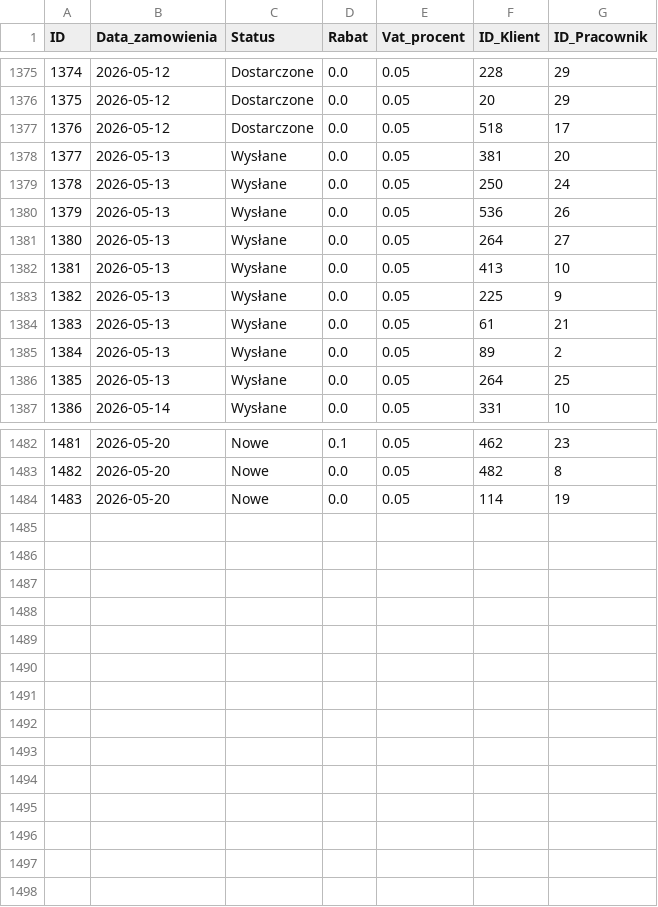
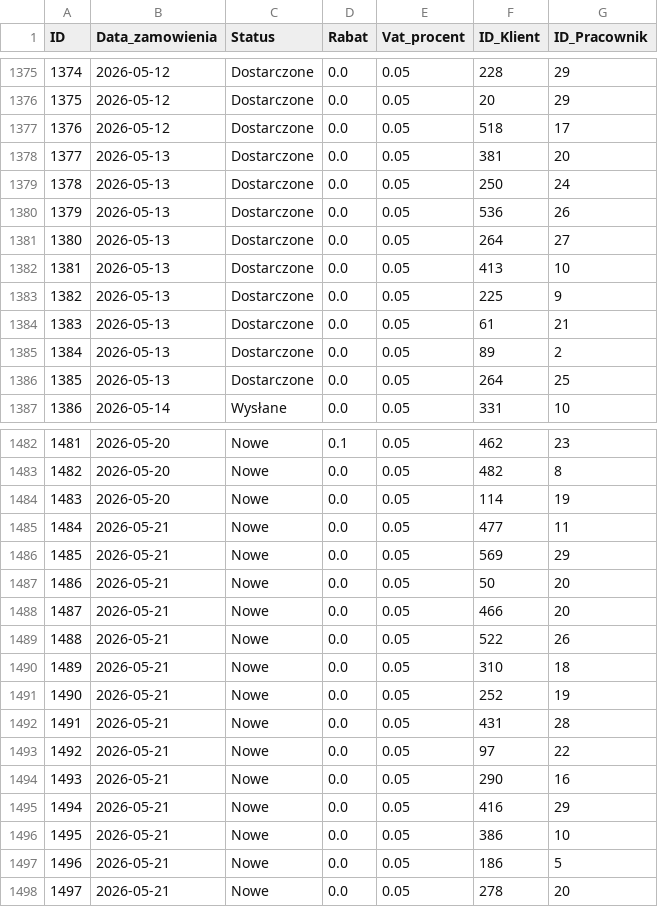
Before and after one commit to abazela/generator-danych, a CSV file: dane_csv/zamowienia.csv, drawn as a sheet; only a part is shown, gaps mark what is left out; the diff covers the shown part only.

```diff
--- a/dane_csv/zamowienia.csv
+++ b/dane_csv/zamowienia.csv
@@ -1377,11 +1377,11 @@
 1376,2026-05-12,Dostarczone,0.0,0.05,518,17
-1377,2026-05-13,Wysłane,0.0,0.05,381,20
-1378,2026-05-13,Wysłane,0.0,0.05,250,24
-1379,2026-05-13,Wysłane,0.0,0.05,536,26
-1380,2026-05-13,Wysłane,0.0,0.05,264,27
-1381,2026-05-13,Wysłane,0.0,0.05,413,10
-1382,2026-05-13,Wysłane,0.0,0.05,225,9
-1383,2026-05-13,Wysłane,0.0,0.05,61,21
-1384,2026-05-13,Wysłane,0.0,0.05,89,2
-1385,2026-05-13,Wysłane,0.0,0.05,264,25
+1377,2026-05-13,Dostarczone,0.0,0.05,381,20
+1378,2026-05-13,Dostarczone,0.0,0.05,250,24
+1379,2026-05-13,Dostarczone,0.0,0.05,536,26
+1380,2026-05-13,Dostarczone,0.0,0.05,264,27
+1381,2026-05-13,Dostarczone,0.0,0.05,413,10
+1382,2026-05-13,Dostarczone,0.0,0.05,225,9
+1383,2026-05-13,Dostarczone,0.0,0.05,61,21
+1384,2026-05-13,Dostarczone,0.0,0.05,89,2
+1385,2026-05-13,Dostarczone,0.0,0.05,264,25
 1386,2026-05-14,Wysłane,0.0,0.05,331,10
@@ -1484 +1484,15 @@
 1483,2026-05-20,Nowe,0.0,0.05,114,19
+1484,2026-05-21,Nowe,0.0,0.05,477,11
+1485,2026-05-21,Nowe,0.0,0.05,569,29
+1486,2026-05-21,Nowe,0.0,0.05,50,20
+1487,2026-05-21,Nowe,0.0,0.05,466,20
+1488,2026-05-21,Nowe,0.0,0.05,522,26
+1489,2026-05-21,Nowe,0.0,0.05,310,18
+1490,2026-05-21,Nowe,0.0,0.05,252,19
+1491,2026-05-21,Nowe,0.0,0.05,431,28
+1492,2026-05-21,Nowe,0.0,0.05,97,22
+1493,2026-05-21,Nowe,0.0,0.05,290,16
+1494,2026-05-21,Nowe,0.0,0.05,416,29
+1495,2026-05-21,Nowe,0.0,0.05,386,10
+1496,2026-05-21,Nowe,0.0,0.05,186,5
+1497,2026-05-21,Nowe,0.0,0.05,278,20
```
Also changed, not shown: 21 edited cells elsewhere in this file, dane_csv/klienci.csv, dane_csv/pozycje_zamowienie.csv.
